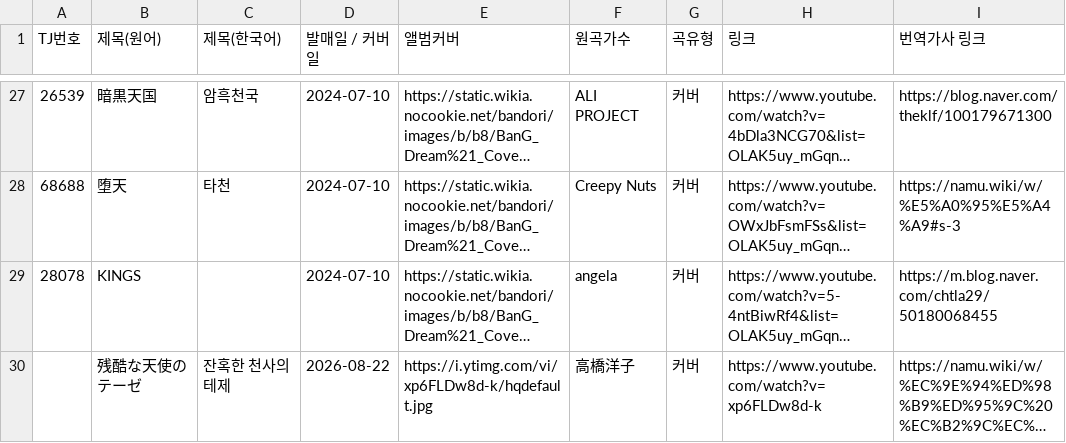
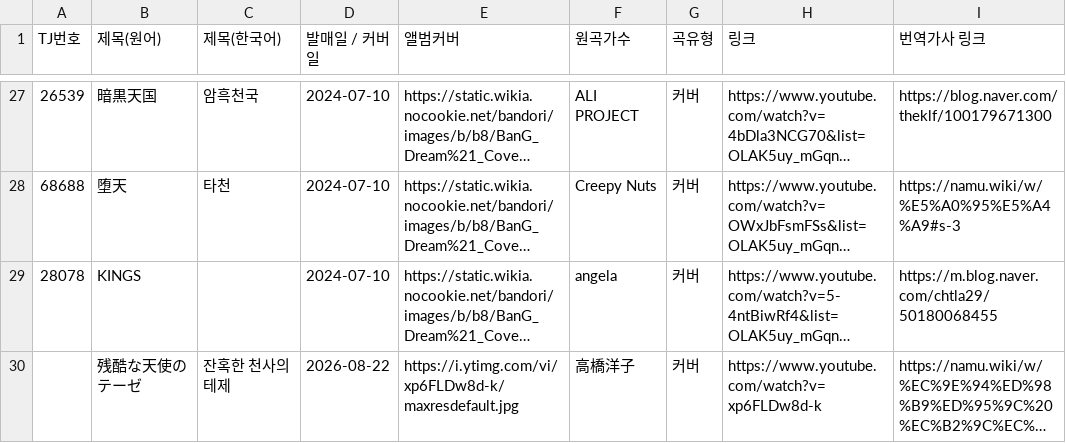
Before and after one commit to bandorigall/bandori_songs.github.io, a CSV file: ave.csv, drawn as a sheet; only a part is shown, gaps mark what is left out; long unchanged cells end in …; the diff names each change by its address in the sheet, - before the commit and + after, or states it on an @@ line.

```diff
--- a/ave.csv
+++ b/ave.csv
-E30 (앨범커버): https://i.ytimg.com/vi/xp6FLDw8d-k/hqdefault.jpg
+E30 (앨범커버): https://i.ytimg.com/vi/xp6FLDw8d-k/maxresdefault.jpg
```
Also changed, not shown: ikkadumbrock.csv, millsage.csv, 4 other files.
